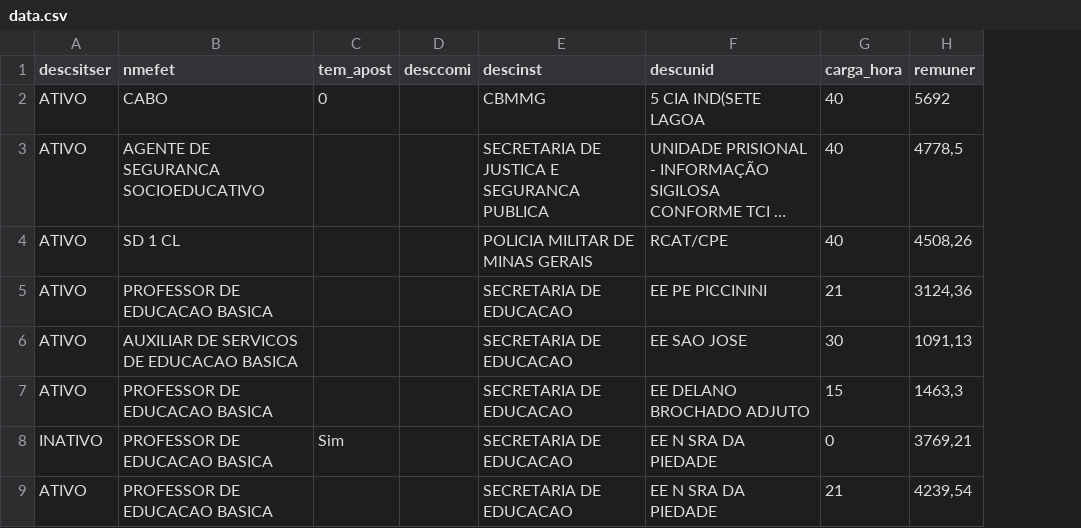
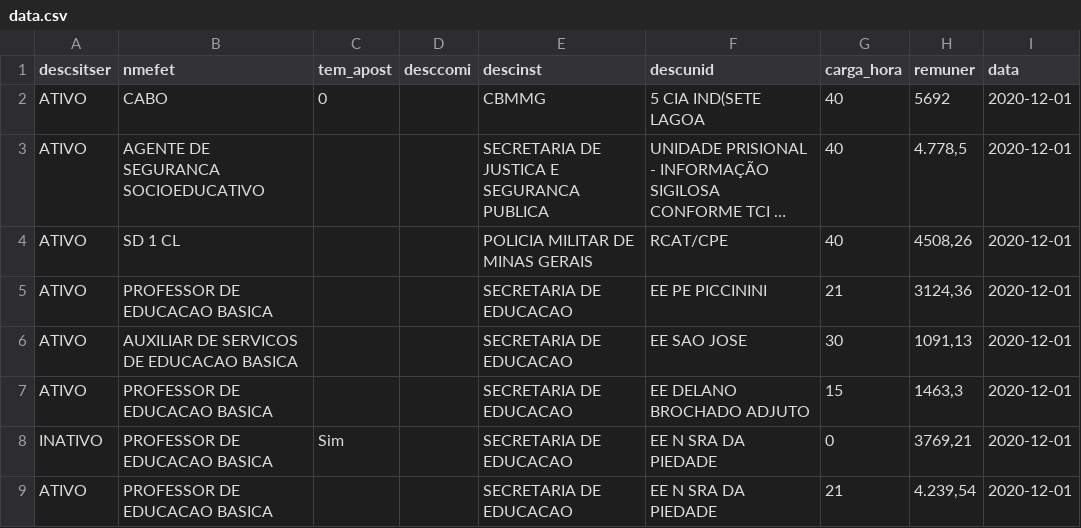
Before and after one commit to andrelgamei/workshop, a CSV file: data.csv, drawn as a sheet; long unchanged cells end in …; the diff names each change by its address in the sheet, - before the commit and + after, or states it on an @@ line.

Commit message:
Update data.csv

```diff
--- a/data.csv
+++ b/data.csv
+column I (data), rows 2-9: all 2020-12-01
-H3 (remuner): 4778,5
+H3 (remuner): 4.778,5
-H9 (remuner): 4239,54
+H9 (remuner): 4.239,54
```
